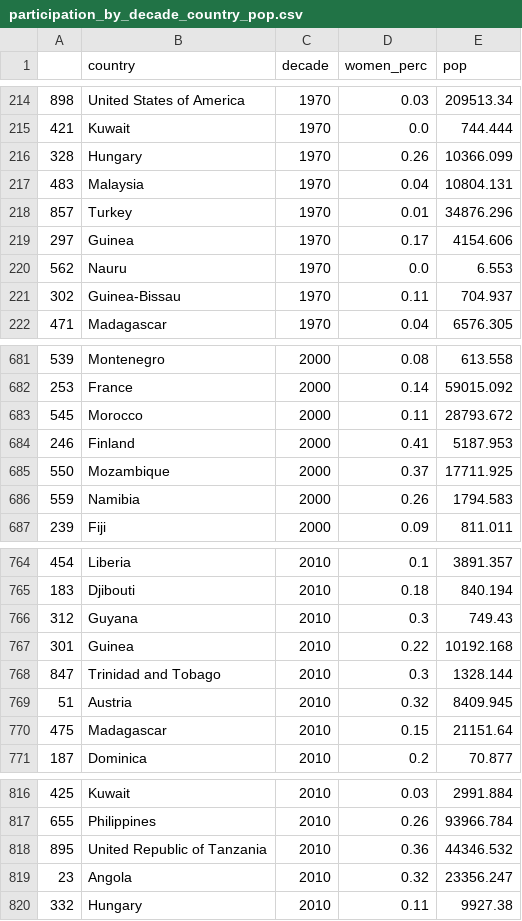
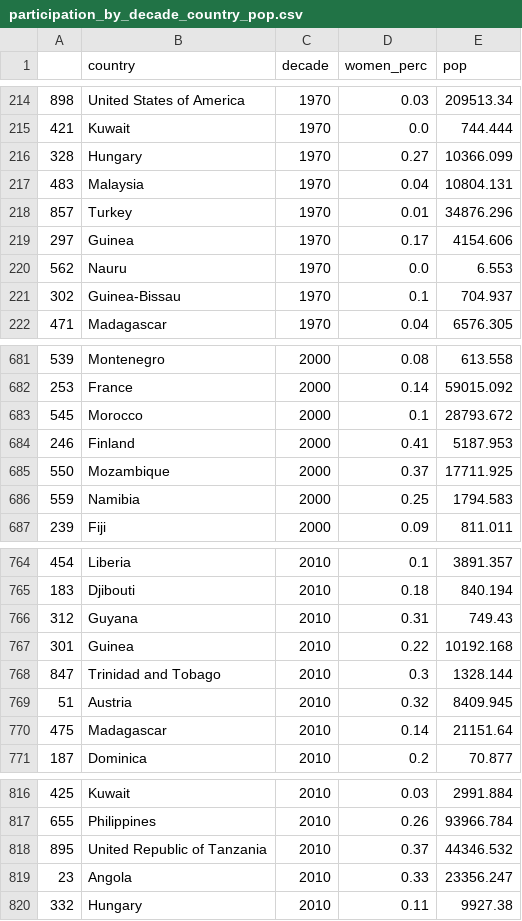
Before and after one commit to Mafaldim/women-in-parliament, a CSV file: data/participation_by_decade_country_pop.csv, drawn as a sheet; only a part is shown, gaps mark what is left out; the diff covers the shown part only.

```diff
--- a/data/participation_by_decade_country_pop.csv
+++ b/data/participation_by_decade_country_pop.csv
@@ -215,3 +215,3 @@
 421,Kuwait,1970,0.0,744.444
-328,Hungary,1970,0.26,10366.099
+328,Hungary,1970,0.27,10366.099
 483,Malaysia,1970,0.04,10804.131
@@ -220,3 +220,3 @@
 562,Nauru,1970,0.0,6.553
-302,Guinea-Bissau,1970,0.11,704.937
+302,Guinea-Bissau,1970,0.1,704.937
 471,Madagascar,1970,0.04,6576.305
@@ -682,6 +682,6 @@
 253,France,2000,0.14,59015.092
-545,Morocco,2000,0.11,28793.672
+545,Morocco,2000,0.1,28793.672
 246,Finland,2000,0.41,5187.953
 550,Mozambique,2000,0.37,17711.925
-559,Namibia,2000,0.26,1794.583
+559,Namibia,2000,0.25,1794.583
 239,Fiji,2000,0.09,811.011
@@ -765,3 +765,3 @@
 183,Djibouti,2010,0.18,840.194
-312,Guyana,2010,0.3,749.43
+312,Guyana,2010,0.31,749.43
 301,Guinea,2010,0.22,10192.168
@@ -769,3 +769,3 @@
 51,Austria,2010,0.32,8409.945
-475,Madagascar,2010,0.15,21151.64
+475,Madagascar,2010,0.14,21151.64
 187,Dominica,2010,0.2,70.877
@@ -817,4 +817,4 @@
 655,Philippines,2010,0.26,93966.784
-895,United Republic of Tanzania,2010,0.36,44346.532
-23,Angola,2010,0.32,23356.247
+895,United Republic of Tanzania,2010,0.37,44346.532
+23,Angola,2010,0.33,23356.247
 332,Hungary,2010,0.11,9927.38
```
Also changed, not shown: 20 edited cells elsewhere in this file, data/women_percent_as_of2021_with_regions.csv, 3 other files.
